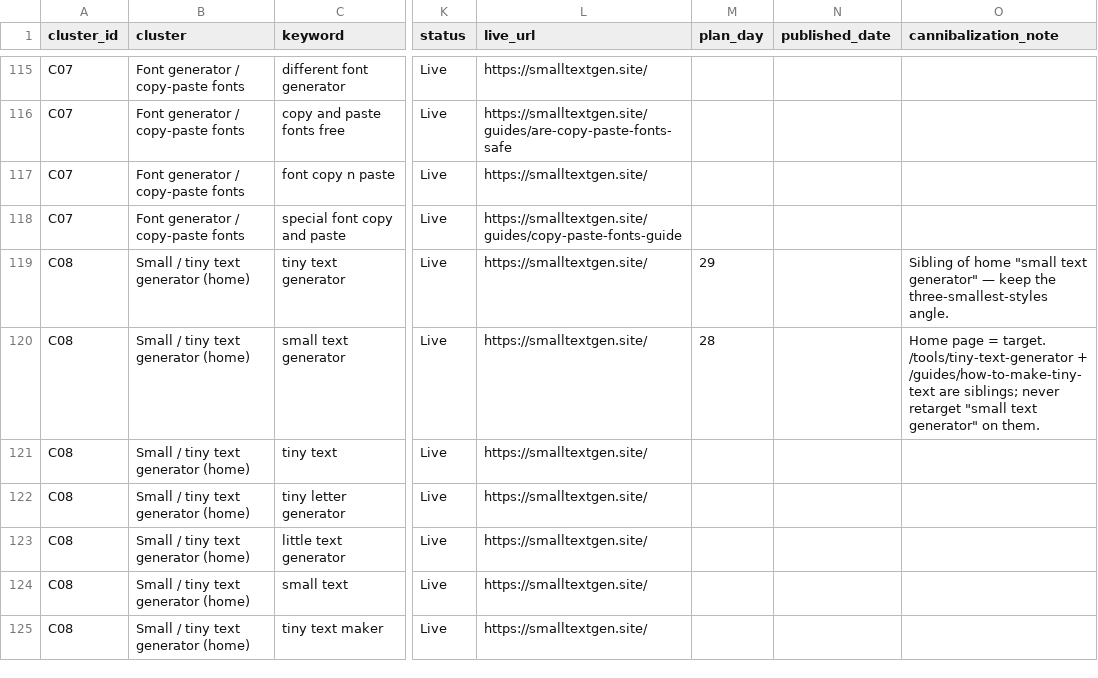
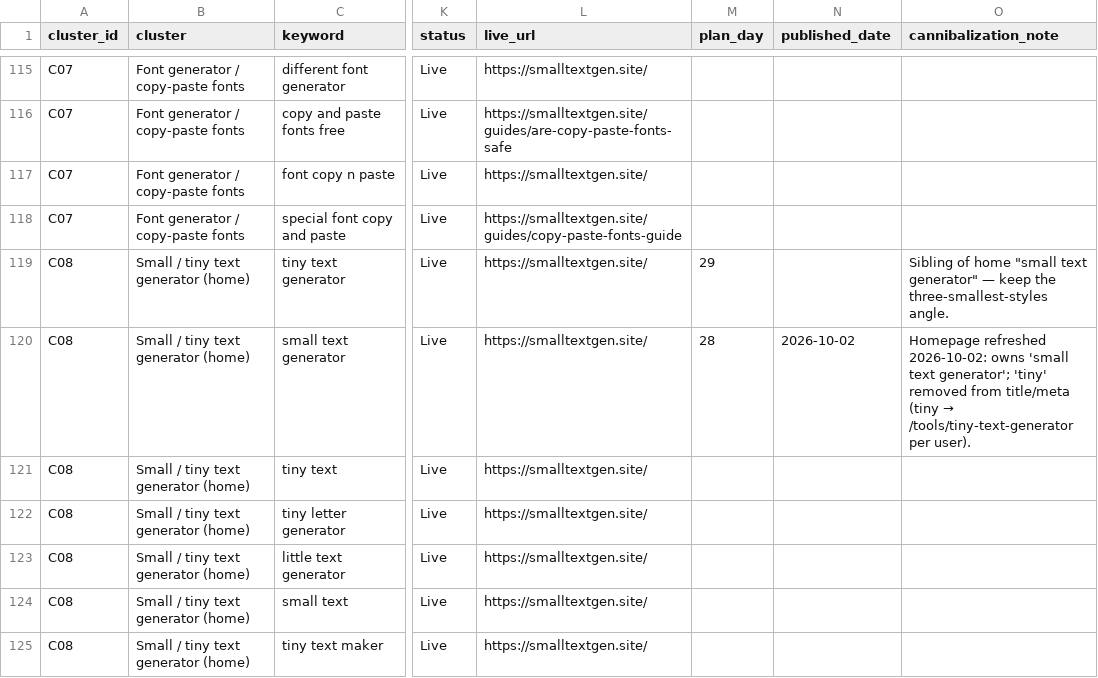
Before and after one commit to salmanbb002/smalltextgen-site, a CSV file: smalltextgen-keyword-clusters.csv, drawn as a sheet; only a part is shown, gaps mark what is left out; the diff names each change by its address in the sheet, - before the commit and + after, or states it on an @@ line.

```diff
--- a/smalltextgen-keyword-clusters.csv
+++ b/smalltextgen-keyword-clusters.csv
-N120 (published_date): (empty)
+N120 (published_date): 2026-10-02
@@ O120 (cannibalization_note): Home page = target. /tools/tiny-text-generator + /guides/how-to-make-tiny-text are siblings; never retarget "small text generator" on them. → Homepage refreshed 2026-10-02: owns 'small text generator'; 'tiny' removed from title/meta (tiny → /tools/tiny-text-generator per user). @@
```
Also changed, not shown: smalltextgen-30-day-blog-plan.csv, 9 other files.
